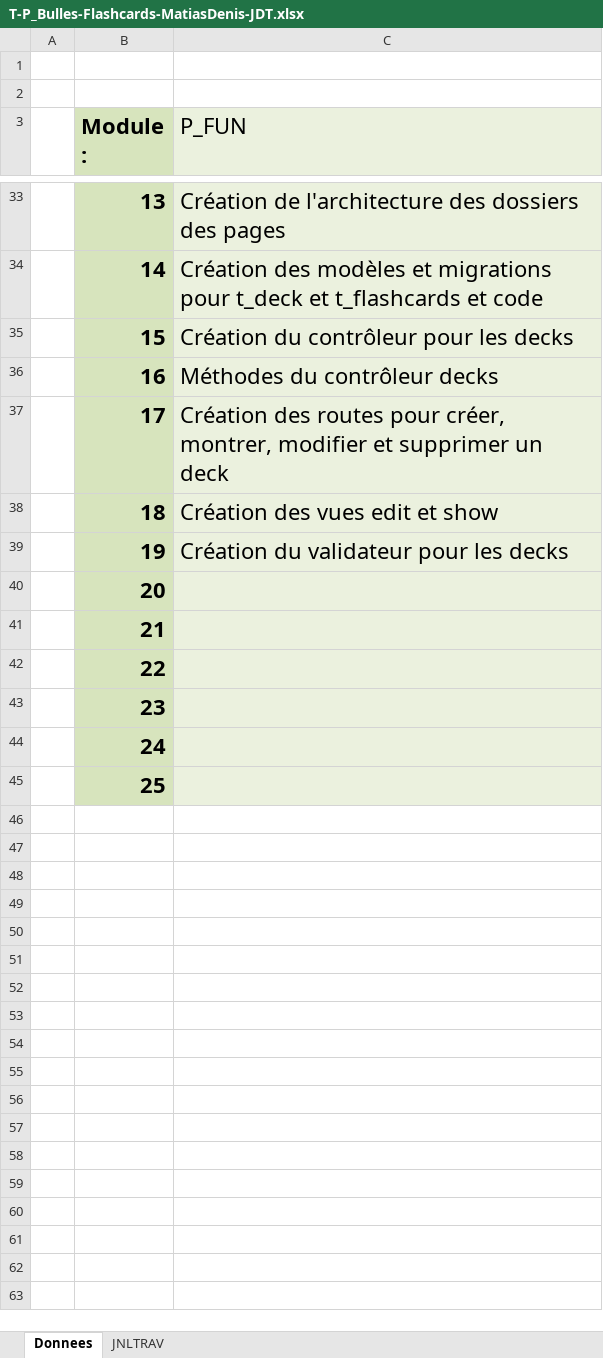
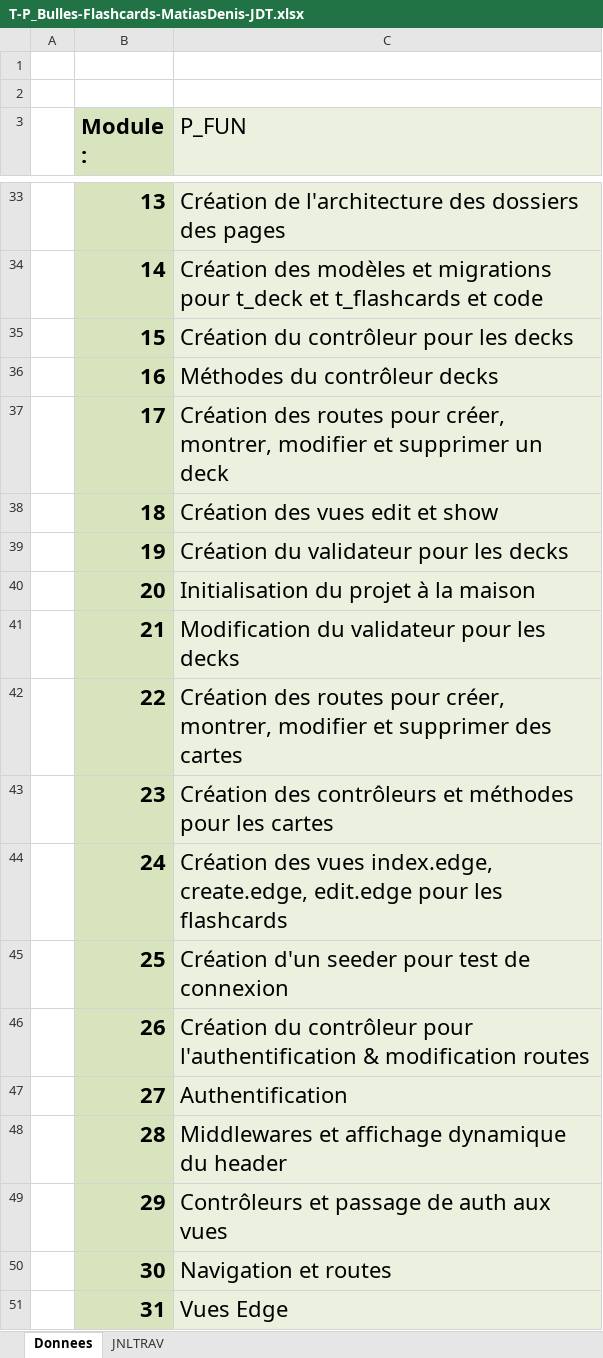
Before and after one commit to Jazztel20/P_Bulles-Flashcards, an Excel workbook: P_Bulles-Flashcard/T-P_Bulles-Flashcards-MatiasDenis-JDT.xlsx, sheet Donnees, drawn as a sheet; only a part is shown, gaps mark what is left out; values as stored, in another font and other column widths than the file's, no borders; charts and pictures not drawn; the diff names each change by its address in the sheet, - before the commit and + after, or states it on an @@ line.

```diff
--- a/P_Bulles-Flashcard/T-P_Bulles-Flashcards-MatiasDenis-JDT.xlsx (sheet Donnees)
+++ b/P_Bulles-Flashcard/T-P_Bulles-Flashcards-MatiasDenis-JDT.xlsx (sheet Donnees)
-C40 (P_FUN): (empty)
+C40 (P_FUN): Initialisation du projet à la maison
-C41 (P_FUN): (empty)
+C41 (P_FUN): Modification du validateur pour les decks
-C42 (P_FUN): (empty)
+C42 (P_FUN): Création des routes pour créer, montrer, modifier et supprimer des cartes
-C43 (P_FUN): (empty)
+C43 (P_FUN): Création des contrôleurs et méthodes pour les cartes
-C44 (P_FUN): (empty)
+C44 (P_FUN): Création des vues index.edge, create.edge, edit.edge pour les flashcards
-C45 (P_FUN): (empty)
+C45 (P_FUN): Création d'un seeder pour test de connexion
+row 46:  | 26 | Création du contrôleur pour l'authentification & modification routes
+row 47:  | 27 | Authentification
+row 48:  | 28 | Middlewares et affichage dynamique du header
+row 49:  | 29 | Contrôleurs et passage de auth aux vues
+row 50:  | 30 | Navigation et routes
+row 51:  | 31 | Vues Edge
```
Also changed, not shown: sheet JNLTRAV, charts or pictures.
